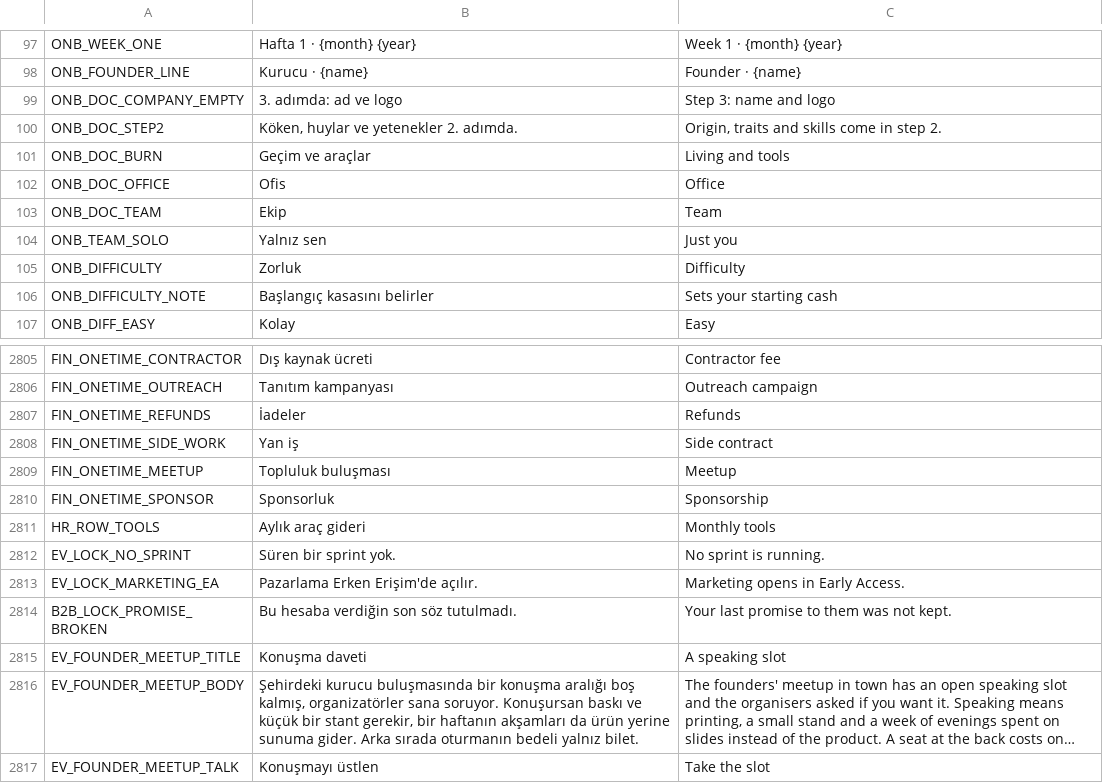
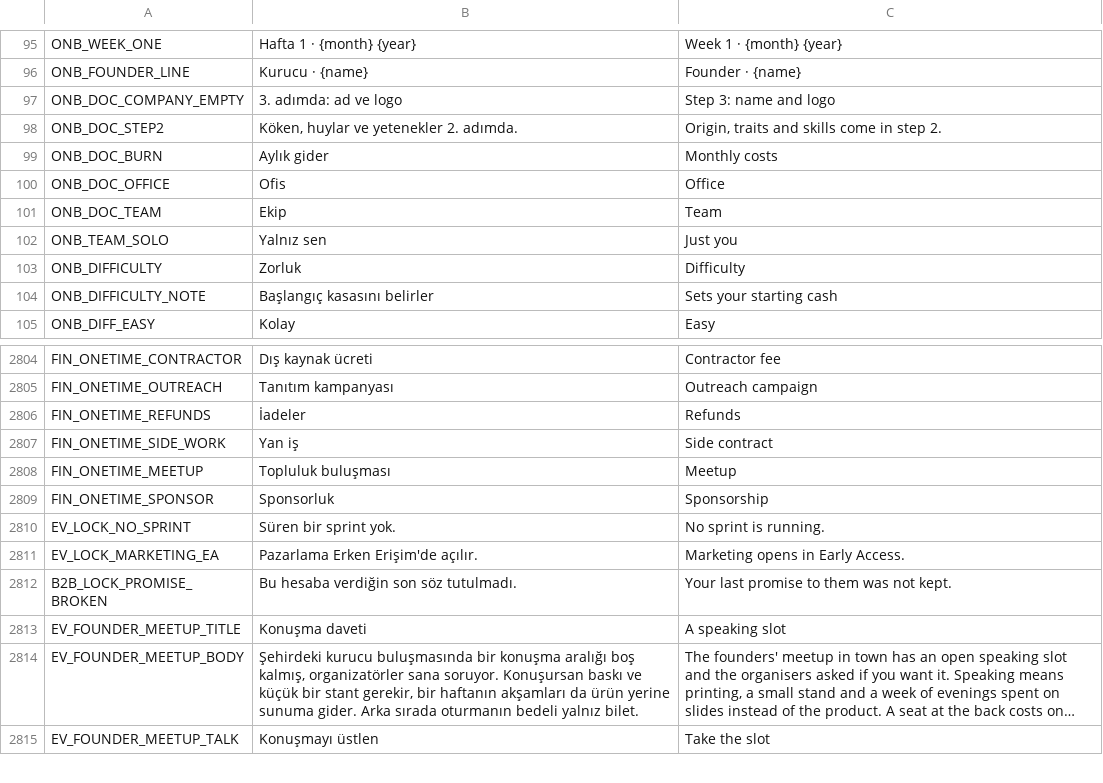
Before and after one commit to erdem1v/projectunicorn, a CSV file: project-unicorn/localization/strings.csv, drawn as a sheet; only a part is shown, gaps mark what is left out; long unchanged cells end in …; the diff covers the shown part only.

```diff
--- a/project-unicorn/localization/strings.csv
+++ b/project-unicorn/localization/strings.csv
@@ -100,3 +98,3 @@ ONB_DOC_COMPANY_EMPTY,3. adımda: ad ve logo,Step 3: name and logo
 ONB_DOC_STEP2,"Köken, huylar ve yetenekler 2. adımda.","Origin, traits and skills come in step 2."
-ONB_DOC_BURN,Geçim ve araçlar,Living and tools
+ONB_DOC_BURN,Aylık gider,Monthly costs
 ONB_DOC_OFFICE,Ofis,Office
@@ -3018,3 +3017,2 @@ FIN_ONETIME_MEETUP,Topluluk buluşması,Meetup
 FIN_ONETIME_SPONSOR,Sponsorluk,Sponsorship
-HR_ROW_TOOLS,Aylık araç gideri,Monthly tools
 EV_LOCK_NO_SPRINT,Süren bir sprint yok.,No sprint is running.
```
Also changed, not shown: 3 added rows and 4 removed rows elsewhere in this file, 23 other files.
